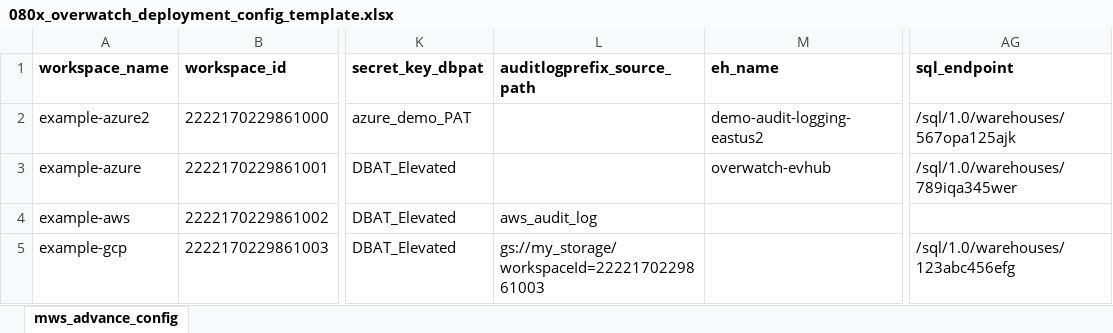
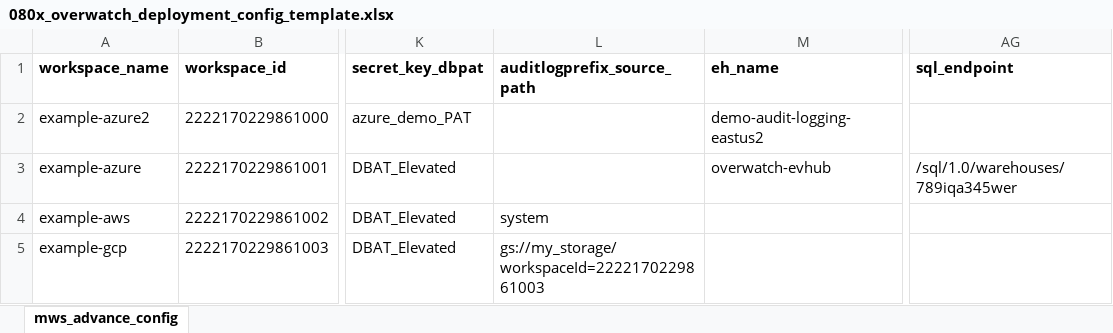
Before and after one commit to databrickslabs/overwatch, an Excel workbook: docs-compose/overwatch_docs/static/assets/DeployOverwatch/080x_overwatch_deployment_config_template.xlsx, sheet mws_advance_config, drawn as a sheet; only a part is shown, gaps mark what is left out; values as stored, in another font and other column widths than the file's, no borders; the diff names each change by its address in the sheet, - before the commit and + after, or states it on an @@ line.

Commit message:
chane in static files value

```diff
--- a/docs-compose/overwatch_docs/static/assets/DeployOverwatch/080x_overwatch_deployment_config_template.xlsx (sheet mws_advance_config)
+++ b/docs-compose/overwatch_docs/static/assets/DeployOverwatch/080x_overwatch_deployment_config_template.xlsx (sheet mws_advance_config)
-AG2 (sql_endpoint): /sql/1.0/warehouses/567opa125ajk
+AG2 (sql_endpoint): (empty)
-L4 (auditlogprefix_source_path): aws_audit_log
+L4 (auditlogprefix_source_path): system
-AG5 (sql_endpoint): /sql/1.0/warehouses/123abc456efg
+AG5 (sql_endpoint): (empty)
```
Also changed, not shown: 1 other file.
